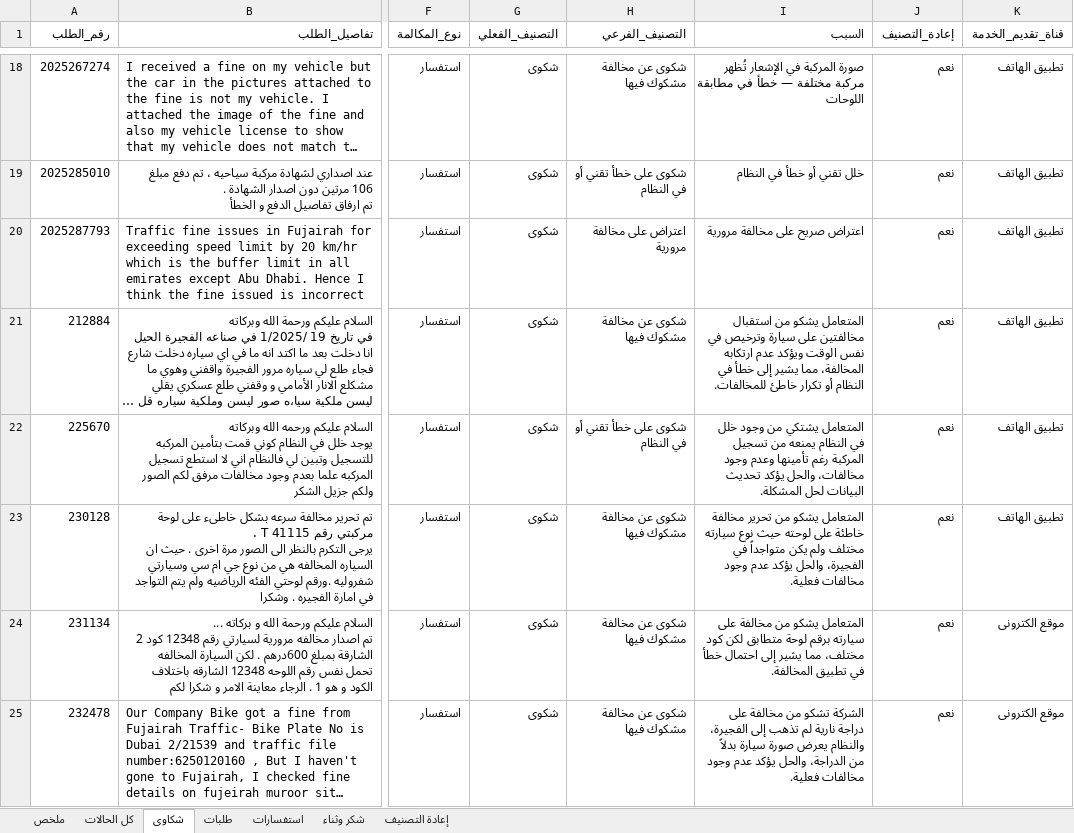
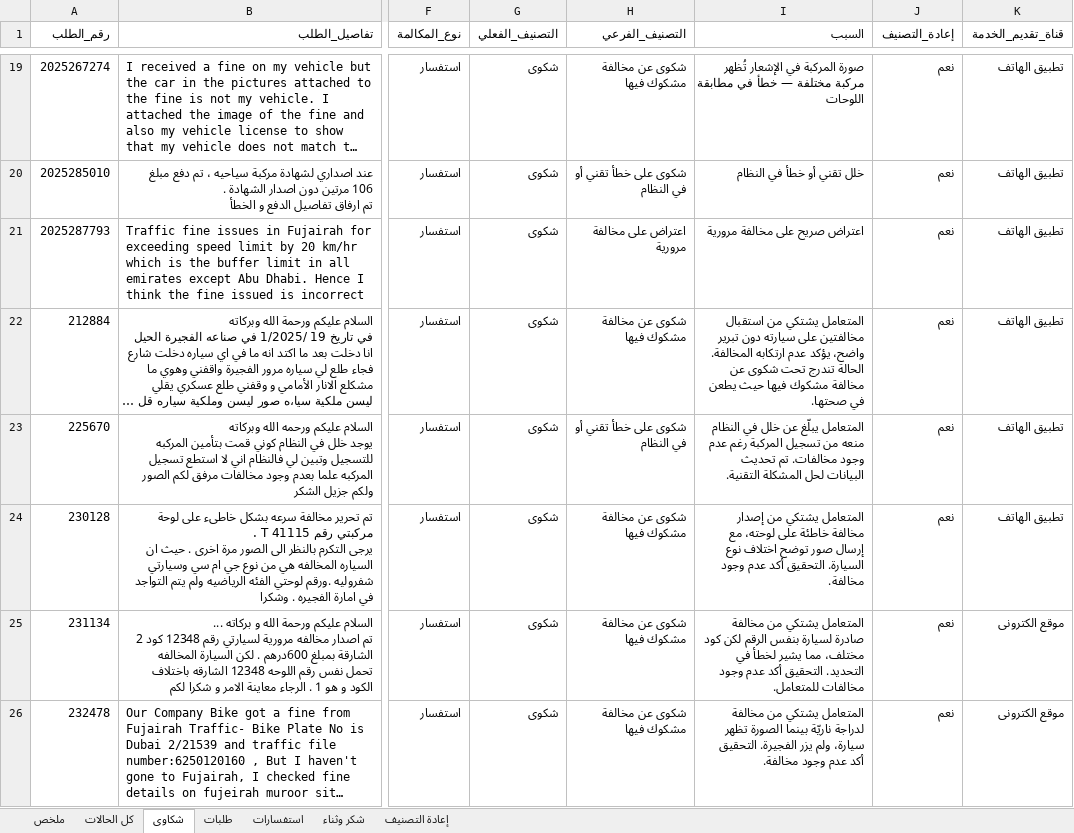
Before and after one commit to lenashamseldinsw/sim-fujairah-inquiries-ai, an Excel workbook: real/inquiries-output/Fujairah_Police_Inquiry_Triage_Detail.xlsx, sheet شكاوى, drawn as a sheet; only a part is shown, gaps mark what is left out; long unchanged cells end in …; values as stored, in another font and other column widths than the file's, no cell formats; addresses are those after the commit; the diff covers the shown part only; the diff names each change by its address in the sheet, - before the commit and + after, or states it on an @@ line.

```diff
--- a/real/inquiries-output/Fujairah_Police_Inquiry_Triage_Detail.xlsx (sheet شكاوى)
+++ b/real/inquiries-output/Fujairah_Police_Inquiry_Triage_Detail.xlsx (sheet شكاوى)
-I22 (السبب): المتعامل يشكو من استقبال مخالفتين على سيارة وترخيص في نفس الوقت ويؤكد عدم ارتكابه المخالفة، مما يشير إلى خطأ في النظام أو تكرار خاطئ للمخالفات.
+I22 (السبب): المتعامل يشتكي من استقبال مخالفتين على سيارته دون تبرير واضح، يؤكد عدم ارتكابه المخالفة. الحالة تندرج تحت شكوى عن مخالفة مشكوك فيها حيث يطعن في صحتها.
-I23 (السبب): المتعامل يشتكي من وجود خلل في النظام يمنعه من تسجيل المركبة رغم تأمينها وعدم وجود مخالفات، والحل يؤكد تحديث البيانات لحل المشكلة.
+I23 (السبب): المتعامل يبلّغ عن خلل في النظام منعه من تسجيل المركبة رغم عدم وجود مخالفات. تم تحديث البيانات لحل المشكلة التقنية.
-I24 (السبب): المتعامل يشكو من تحرير مخالفة خاطئة على لوحته حيث نوع سيارته مختلف ولم يكن متواجداً في الفجيرة، والحل يؤكد عدم وجود مخالفات فعلية.
+I24 (السبب): المتعامل يشتكي من إصدار مخالفة خاطئة على لوحته، مع إرسال صور توضح اختلاف نوع السيارة. التحقيق أكد عدم وجود مخالفة.
-I25 (السبب): المتعامل يشكو من مخالفة على سيارته برقم لوحة متطابق لكن كود مختلف، مما يشير إلى احتمال خطأ في تطبيق المخالفة.
+I25 (السبب): المتعامل يشتكي من مخالفة صادرة لسيارة بنفس الرقم لكن كود مختلف، مما يشير لخطأ في التحديد. التحقيق أكد عدم وجود مخالفات للمتعامل.
-I26 (السبب): الشركة تشكو من مخالفة على دراجة نارية لم تذهب إلى الفجيرة، والنظام يعرض صورة سيارة بدلاً من الدراجة، والحل يؤكد عدم وجود مخالفات فعلية.
+I26 (السبب): المتعامل يشتكي من مخالفة لدراجة ناريّة بينما الصورة تظهر سيارة، ولم يزر الفجيرة. التحقيق أكد عدم وجود مخالفة.
```
Also changed, not shown: 2 added rows and 5 edited cells elsewhere in this sheet, sheet إعادة التصنيف, sheet طلبات, sheet استفسارات, sheet كل الحالات, sheet ملخص, cell formats, 6 other files.
